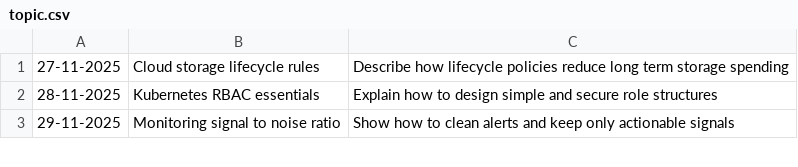
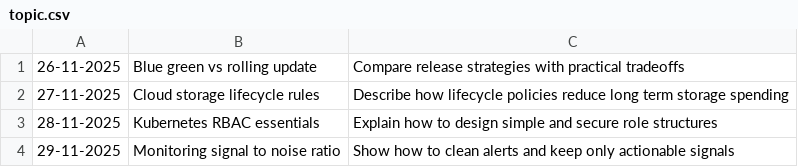
Before and after one commit to oleksandr-g-rock/fitness, a CSV file: topic.csv, drawn as a sheet; only a part is shown; the diff names each change by its address in the sheet, - before the commit and + after, or states it on an @@ line.

Commit message:
Update topic.csv

```diff
--- a/topic.csv
+++ b/topic.csv
+row 1: 26-11-2025 | Blue green vs rolling update | Compare release strategies with practical tradeoffs
```
